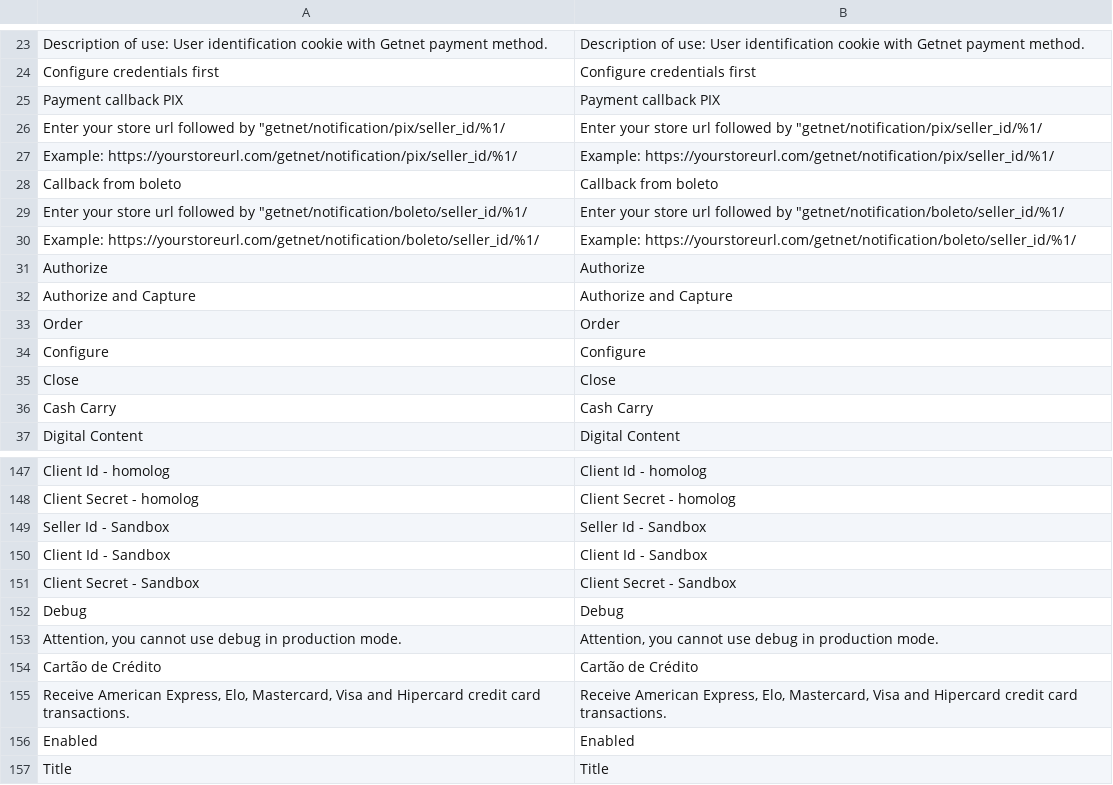
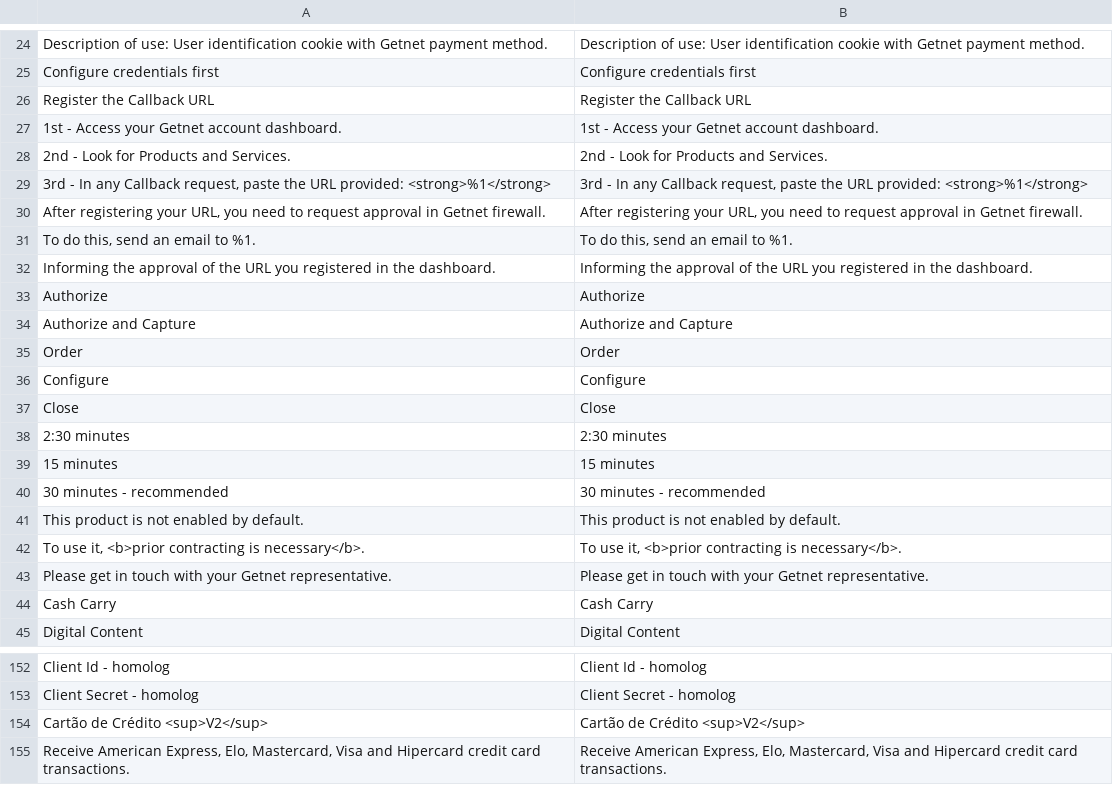
Before and after one commit to Getnet-Brasil/payment-magento, a CSV file: i18n/en_US.csv, drawn as a sheet; only a part is shown, gaps mark what is left out; the shorter side is filled out with more unchanged rows; removed rows and columns are numbered as before the commit, all else as after; the diff covers the shown part only; the diff names each change by its address in the sheet, - before the commit and + after, or states it on an @@ line.

```diff
--- a/i18n/en_US.csv
+++ b/i18n/en_US.csv
-row 25: Payment callback PIX | Payment callback PIX
-row 26: Enter your store url followed by "getnet/notification/pix/seller_id/%1/ | Enter your store url followed by "getnet/notification/pix/seller_id/%1/
-row 27: Example: https://yourstoreurl.com/getnet/notification/pix/seller_id/%1/ | Example: https://yourstoreurl.com/getnet/notification/pix/seller_id/%1/
-row 28: Callback from boleto | Callback from boleto
-row 29: Enter your store url followed by "getnet/notification/boleto/seller_id/%1/ | Enter your store url followed by "getnet/notification/boleto/seller_id/%1/
-row 30: Example: https://yourstoreurl.com/getnet/notification/boleto/seller_id/%1/ | Example: https://yourstoreurl.com/getnet/notification/boleto/seller_id/%1/
+row 26: Register the Callback URL | Register the Callback URL
+row 27: 1st - Access your Getnet account dashboard. | 1st - Access your Getnet account dashboard.
+row 28: 2nd - Look for Products and Services. | 2nd - Look for Products and Services.
+row 29: 3rd - In any Callback request, paste the URL provided: <strong>%1</strong> | 3rd - In any Callback request, paste the URL provided: <strong>%1</strong>
+row 30: After registering your URL, you need to request approval in Getnet firewall. | After registering your URL, you need to request approval in Getnet firewall.
+row 31: To do this, send an email to %1. | To do this, send an email to %1.
+row 32: Informing the approval of the URL you registered in the dashboard. | Informing the approval of the URL you registered in the dashboard.
+row 38: 2:30 minutes | 2:30 minutes
+row 39: 15 minutes | 15 minutes
+row 40: 30 minutes - recommended | 30 minutes - recommended
+row 41: This product is not enabled by default. | This product is not enabled by default.
+row 42: To use it, <b>prior contracting is necessary</b>. | To use it, <b>prior contracting is necessary</b>.
+row 43: Please get in touch with your Getnet representative. | Please get in touch with your Getnet representative.
-row 149: Seller Id - Sandbox | Seller Id - Sandbox
-row 150: Client Id - Sandbox | Client Id - Sandbox
-row 151: Client Secret - Sandbox | Client Secret - Sandbox
@@ row 152 moved to row 207: Debug @@
-row 153: Attention, you cannot use debug in production mode. | Attention, you cannot use debug in production mode.
-row 154: Cartão de Crédito | Cartão de Crédito
+row 154: Cartão de Crédito <sup>V2</sup> | Cartão de Crédito <sup>V2</sup>
```
Also changed, not shown: 10 added rows, 6 removed rows and 1 moved row elsewhere in this file, i18n/pt_BR.csv, 4 other files.
